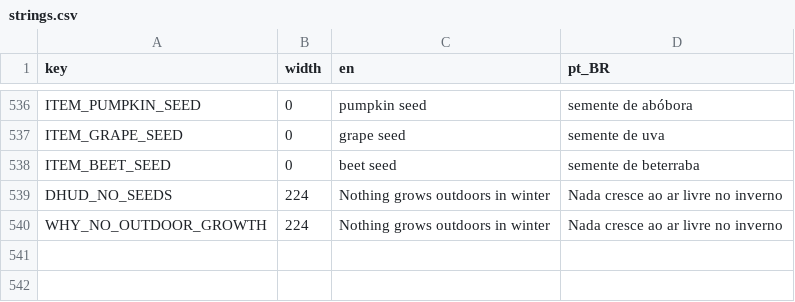
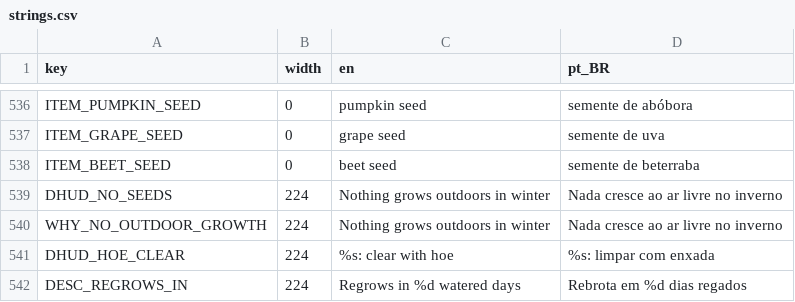
Before and after one commit to TiagoHelel/harvest_the_night, a CSV file: assets/locale/strings.csv, drawn as a sheet; only a part is shown, gaps mark what is left out.

Commit message:
0172 Crops that grow back
Keep four crops planted between watered harvests, with hoe clearing and regrowth placeholders.

```diff
--- a/assets/locale/strings.csv
+++ b/assets/locale/strings.csv
@@ -540 +540,3 @@ DHUD_NO_SEEDS,224,Nothing grows outdoors in winter,Nada cresce ao ar livre no in
 WHY_NO_OUTDOOR_GROWTH,224,Nothing grows outdoors in winter,Nada cresce ao ar livre no inverno
+DHUD_HOE_CLEAR,224,%s: clear with hoe,%s: limpar com enxada
+DESC_REGROWS_IN,224,Regrows in %d watered days,Rebrota em %d dias regados
```
Also changed, not shown: 31 other files.
